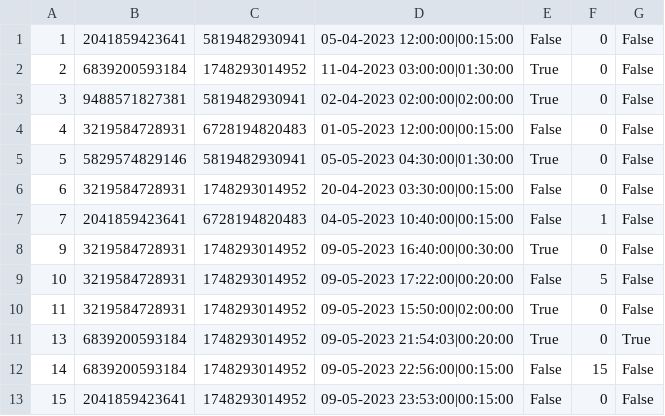
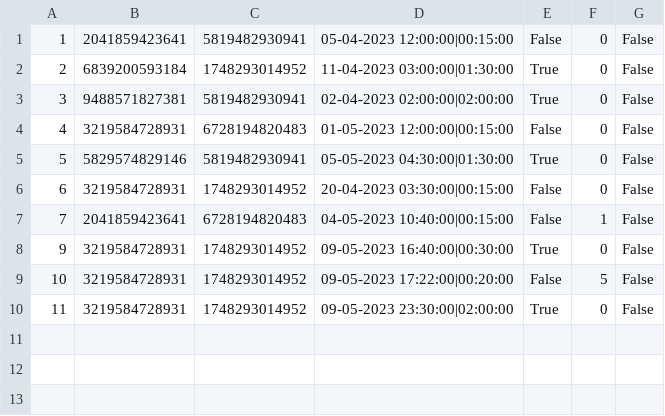
Before and after one commit to aleksaaaa02/HealthCare-CleanCode, a CSV file: HealthCare/Resource/appointments.csv, drawn as a sheet.

```diff
--- a/HealthCare/Resource/appointments.csv
+++ b/HealthCare/Resource/appointments.csv
@@ -9,5 +9,2 @@
 10,3219584728931,1748293014952,09-05-2023 17:22:00|00:20:00,False,5,False
-11,3219584728931,1748293014952,09-05-2023 15:50:00|02:00:00,True,0,False
-13,6839200593184,1748293014952,09-05-2023 21:54:03|00:20:00,True,0,True
-14,6839200593184,1748293014952,09-05-2023 22:56:00|00:15:00,False,15,False
-15,2041859423641,1748293014952,09-05-2023 23:53:00|00:15:00,False,0,False
+11,3219584728931,1748293014952,09-05-2023 23:30:00|02:00:00,True,0,False
```
Also changed, not shown: 2 other files.
